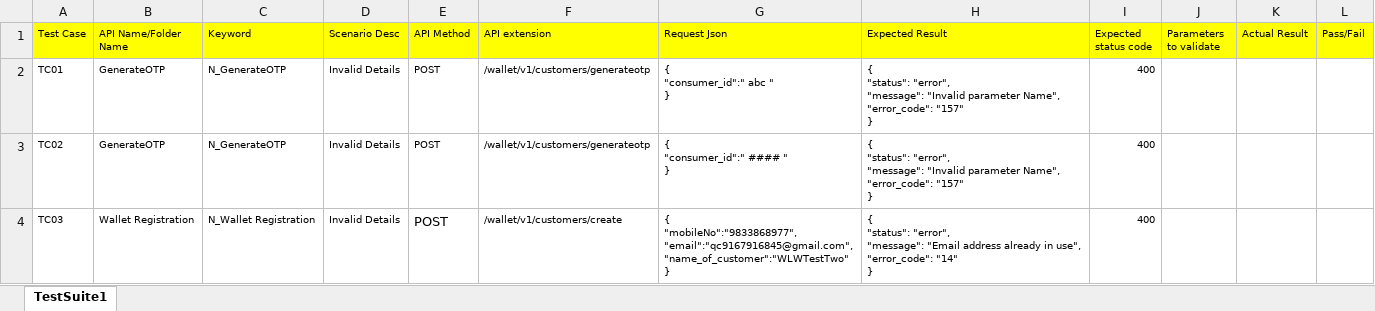
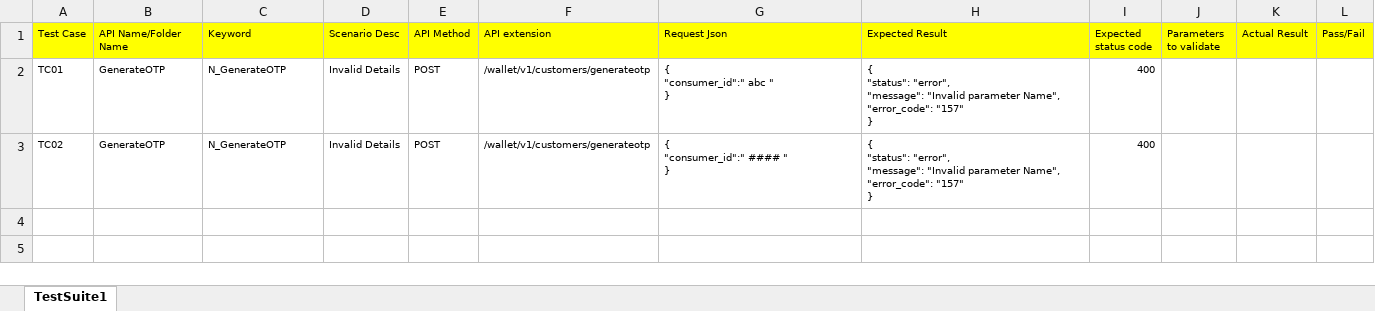
Before and after one commit to PrashantSelenium/APITest, an Excel workbook: TestCase Repository.xlsx, sheet TestSuite1, drawn as a sheet; values as stored, in another font and other column widths than the file's, no borders; ↵ is a line break in a cell; the diff names each change by its address in the sheet, - before the commit and + after, or states it on an @@ line.

```diff
--- a/TestCase Repository.xlsx (sheet TestSuite1)
+++ b/TestCase Repository.xlsx (sheet TestSuite1)
-row 4: TC03 | Wallet Registration | N_Wallet Registration | Invalid Details | POST | /wallet/v1/customers/create | { ↵ "mobileNo":"9833868977", ↵ "email":"qc9167916845@gmail.com", ↵ "name_of_customer":"WLWTestTwo" ↵ } | { ↵ "status": "error", ↵ "message": "Email address already in use", ↵ "error_code": "14" ↵ } | 400
```
Also changed, not shown: 4 other files.
